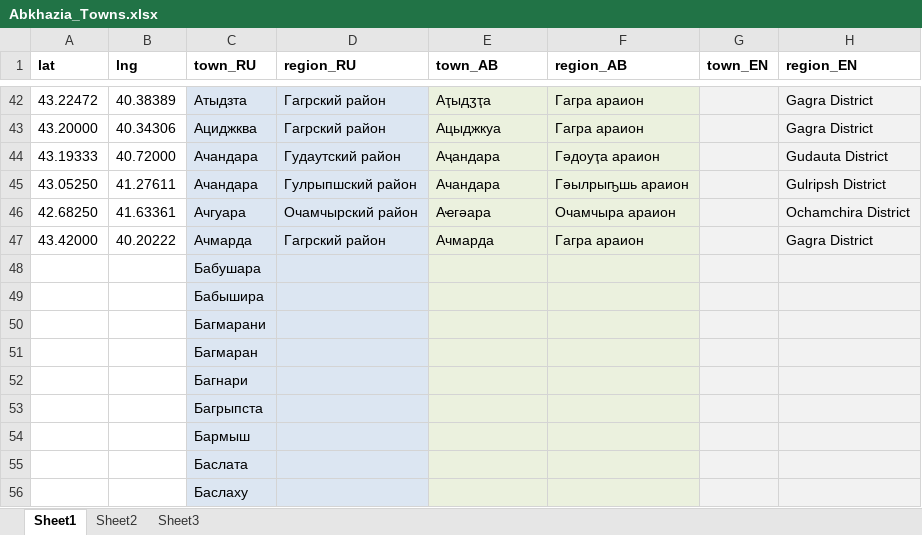
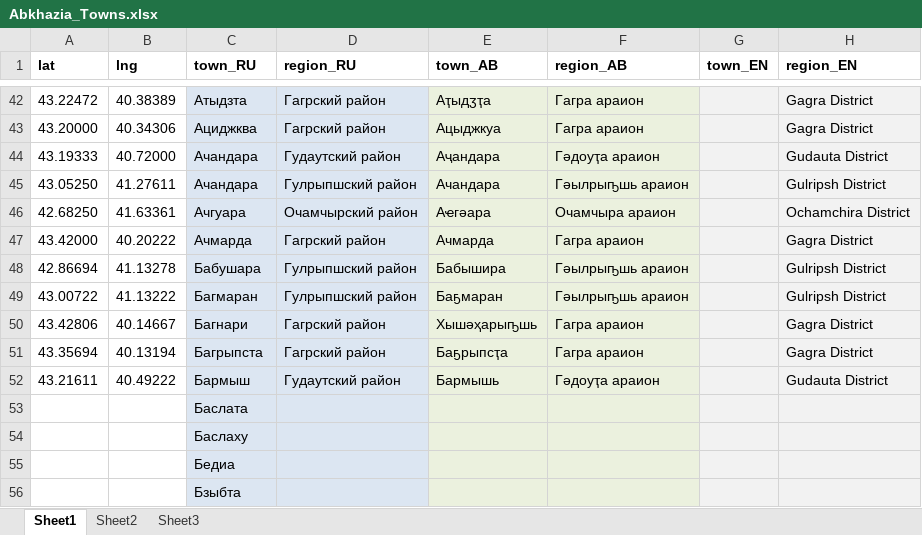
Before and after one commit to OpossumPetya/abkhazia_geo, an Excel workbook: Abkhazia_Towns.xlsx, sheet Sheet1, drawn as a sheet; only a part is shown, gaps mark what is left out; the shorter side is filled out with more unchanged rows; values as stored, in another font and other column widths than the file's, no borders; removed rows and columns are numbered as before the commit, all else as after; the diff names each change by its address in the sheet, - before the commit and + after, or states it on an @@ line.

Commit message:
Filled in 5 cities; removed 2 dupes

```diff
--- a/Abkhazia_Towns.xlsx (sheet Sheet1)
+++ b/Abkhazia_Towns.xlsx (sheet Sheet1)
-A48 (lat): (empty)
+A48 (lat): 42.86694
-B48 (lng): (empty)
+B48 (lng): 41.13278
-D48 (region_RU): (empty)
+D48 (region_RU): Гулрыпшский район
-E48 (town_AB): (empty)
+E48 (town_AB): Бабышира
-F48 (region_AB): (empty)
+F48 (region_AB): Гәылрыҧшь араион
-H48 (region_EN): (empty)
+H48 (region_EN): Gulripsh District
-row 49:  |  | Бабышира
-row 50:  |  | Багмарани
-A49 (lat): (empty)
+A49 (lat): 43.00722
-B49 (lng): (empty)
+B49 (lng): 41.13222
-D49 (region_RU): (empty)
+D49 (region_RU): Гулрыпшский район
-E49 (town_AB): (empty)
+E49 (town_AB): Баҕмаран
-F49 (region_AB): (empty)
+F49 (region_AB): Гәылрыҧшь араион
-H49 (region_EN): (empty)
+H49 (region_EN): Gulripsh District
-A50 (lat): (empty)
+A50 (lat): 43.42806
-B50 (lng): (empty)
+B50 (lng): 40.14667
-D50:D51 (region_RU): (empty)
+D50:D51 (region_RU): Гагрский район
-E50 (town_AB): (empty)
+E50 (town_AB): Хышәҳарыҧшь
-F50:F51 (region_AB): (empty)
+F50:F51 (region_AB): Гагра араион
-H50:H51 (region_EN): (empty)
+H50:H51 (region_EN): Gagra District
-A51 (lat): (empty)
+A51 (lat): 43.35694
-B51 (lng): (empty)
+B51 (lng): 40.13194
-E51 (town_AB): (empty)
+E51 (town_AB): Баҕрыпсҭа
-A52 (lat): (empty)
+A52 (lat): 43.21611
-B52 (lng): (empty)
+B52 (lng): 40.49222
-D52 (region_RU): (empty)
+D52 (region_RU): Гудаутский район
-E52 (town_AB): (empty)
+E52 (town_AB): Бармышь
-F52 (region_AB): (empty)
+F52 (region_AB): Гәдоуҭа араион
-H52 (region_EN): (empty)
+H52 (region_EN): Gudauta District
```
